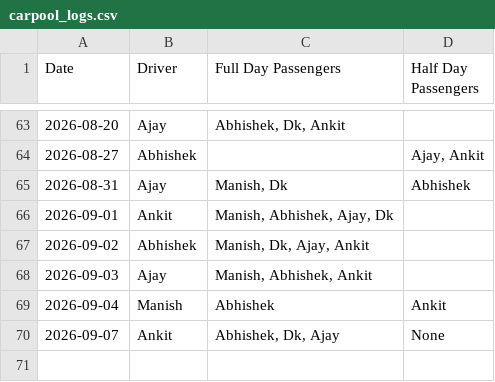
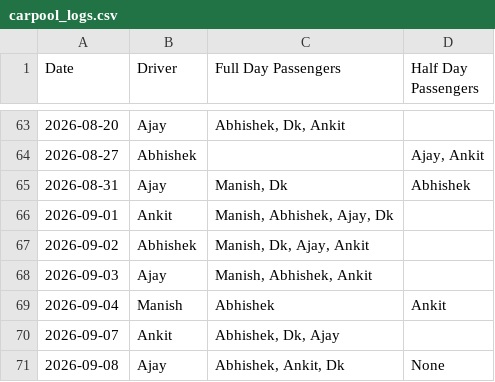
Before and after one commit to manishtripathiirman-collab/carpool-app, a CSV file: carpool_logs.csv, drawn as a sheet; only a part is shown, gaps mark what is left out.

Commit message:
Update trip logs for 2026-09-08

```diff
--- a/carpool_logs.csv
+++ b/carpool_logs.csv
@@ -69,2 +69,3 @@ Date,Driver,Full Day Passengers,Half Day Passengers
 2026-09-04,Manish,Abhishek,Ankit
-2026-09-07,Ankit,"Abhishek, Dk, Ajay",None
+2026-09-07,Ankit,"Abhishek, Dk, Ajay",
+2026-09-08,Ajay,"Abhishek, Ankit, Dk",None
```
